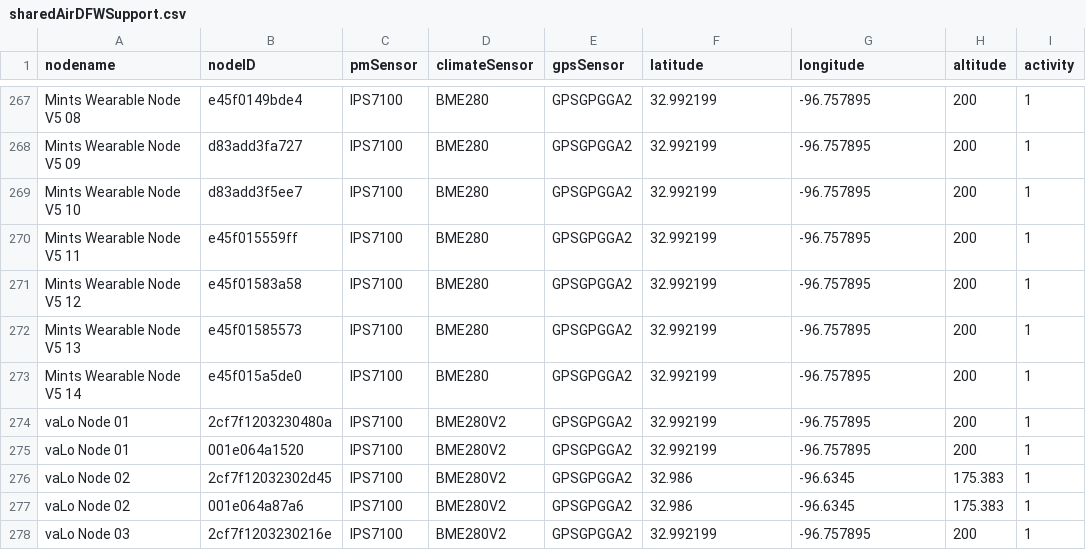
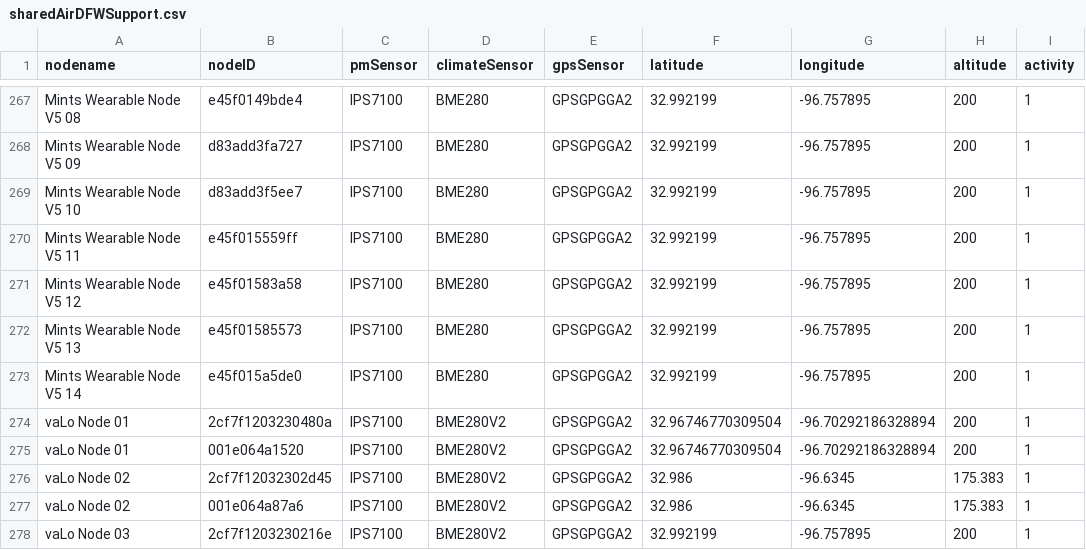
Before and after one commit to mi3nts/mqttLiveV2, a CSV file: lists/sharedAirDFWSupport.csv, drawn as a sheet; only a part is shown, gaps mark what is left out.

Commit message:
Update sharedAirDFWSupport.csv

```diff
--- a/lists/sharedAirDFWSupport.csv
+++ b/lists/sharedAirDFWSupport.csv
@@ -273,4 +273,4 @@ Mints Wearable Node V5 13,e45f01585573,IPS7100,BME280,GPSGPGGA2,32.992199,-96.75
 Mints Wearable Node V5 14,e45f015a5de0,IPS7100,BME280,GPSGPGGA2,32.992199,-96.757895,200,1
-vaLo Node 01,2cf7f1203230480a,IPS7100,BME280V2,GPSGPGGA2,32.992199,-96.757895,200,1
-vaLo Node 01,001e064a1520,IPS7100,BME280V2,GPSGPGGA2,32.992199,-96.757895,200,1
+vaLo Node 01,2cf7f1203230480a,IPS7100,BME280V2,GPSGPGGA2,32.96746770309504, -96.70292186328894,200,1
+vaLo Node 01,001e064a1520,IPS7100,BME280V2,GPSGPGGA2,32.96746770309504, -96.70292186328894,200,1
 vaLo Node 02,2cf7f12032302d45,IPS7100,BME280V2,GPSGPGGA2,32.986,-96.6345,175.383,1
```
